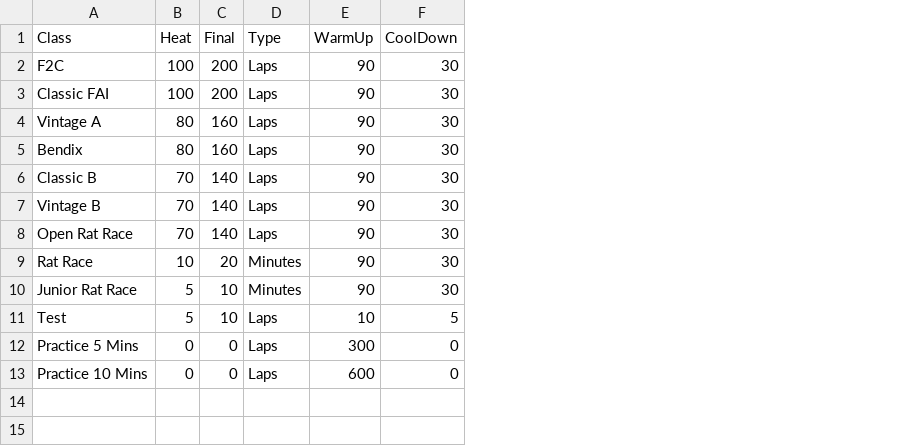
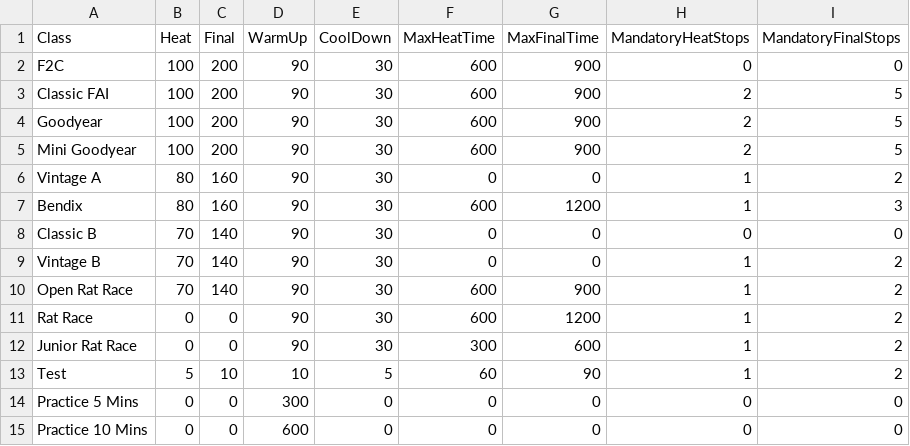
Before and after one commit to verticalperformance/CLTimer, a CSV file: Source Files/CLTimer/CLTimer/RaceClasses.csv, drawn as a sheet; removed rows and columns are numbered as before the commit, all else as after; the diff names each change by its address in the sheet, - before the commit and + after, or states it on an @@ line.

Commit message:
Add more race parameters to the datamodel Have form show laps or minutes dependent on race type.  TODO: Stop counting when max time exceeded.
git-svn-id: http://192.168.0.101/svn/CLTimer/trunk@10 47567df9-5fb2-3842-a8b9-0d01033abebb

```diff
--- a/Source Files/CLTimer/CLTimer/RaceClasses.csv
+++ b/Source Files/CLTimer/CLTimer/RaceClasses.csv
-column D (Type), rows 2-13: Laps | Laps | Laps | Laps | Laps | Laps | Laps | Minutes | Minutes | Laps | Laps | Laps
+column F (MaxHeatTime), rows 2-3: 600 | 600; rows 6-15: 0 | 600 | 0 | 0 | 600 | 600 | 300 | 60 | 0 | 0
+column G (MaxFinalTime), rows 2-3: 900 | 900; rows 6-15: 0 | 1200 | 0 | 0 | 900 | 1200 | 600 | 90 | 0 | 0
+column H (MandatoryHeatStops), rows 2-3: 0 | 2; rows 6-15: 1 | 1 | 0 | 1 | 1 | 1 | 1 | 1 | 0 | 0
+column I (MandatoryFinalStops), rows 2-3: 0 | 5; rows 6-15: 2 | 3 | 0 | 2 | 2 | 2 | 2 | 2 | 0 | 0
+row 4: Goodyear | 100 | 200 | 90 | 30 | 600 | 900 | 2 | 5
+row 5: Mini Goodyear | 100 | 200 | 90 | 30 | 600 | 900 | 2 | 5
-B11 (Heat): 10
+B11 (Heat): 0
-C11 (Final): 20
+C11 (Final): 0
-B12 (Heat): 5
+B12 (Heat): 0
-C12 (Final): 10
+C12 (Final): 0
```
Also changed, not shown: 4 other files.
